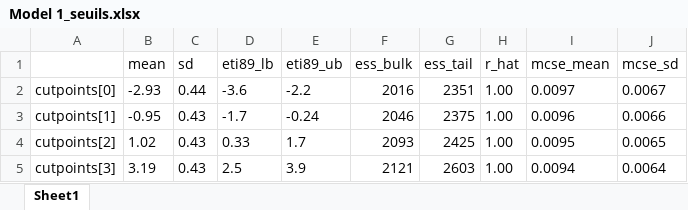
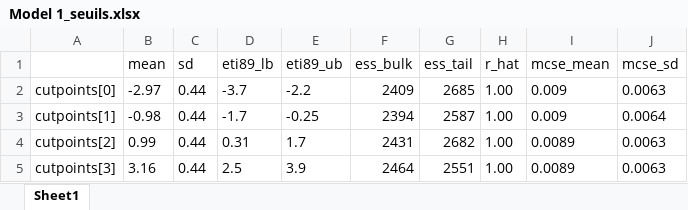
Before and after one commit to tim-lemm/Bikeability-Assessment-Tool, an Excel workbook: outputs/model_results/MCLR/Model 1_seuils.xlsx, sheet Sheet1, drawn as a sheet; values as stored, in another font and other column widths than the file's, no borders; the diff names each change by its address in the sheet, - before the commit and + after, or states it on an @@ line.

```diff
--- a/outputs/model_results/MCLR/Model 1_seuils.xlsx (sheet Sheet1)
+++ b/outputs/model_results/MCLR/Model 1_seuils.xlsx (sheet Sheet1)
-B2 (mean): -2.93
+B2 (mean): -2.97
-D2 (eti89_lb): -3.6
+D2 (eti89_lb): -3.7
-F2 (ess_bulk): 2016
+F2 (ess_bulk): 2409
-G2 (ess_tail): 2351
+G2 (ess_tail): 2685
-I2 (mcse_mean): 0.0097
+I2 (mcse_mean): 0.009
-J2 (mcse_sd): 0.0067
+J2 (mcse_sd): 0.0063
-B3 (mean): -0.95
+B3 (mean): -0.98
-C3:C5 (sd): 0.43
+C3:C5 (sd): 0.44
-E3 (eti89_ub): -0.24
+E3 (eti89_ub): -0.25
-F3 (ess_bulk): 2046
+F3 (ess_bulk): 2394
-G3 (ess_tail): 2375
+G3 (ess_tail): 2587
-I3 (mcse_mean): 0.0096
+I3 (mcse_mean): 0.009
-J3 (mcse_sd): 0.0066
+J3 (mcse_sd): 0.0064
-B4 (mean): 1.02
+B4 (mean): 0.99
-D4 (eti89_lb): 0.33
+D4 (eti89_lb): 0.31
-F4 (ess_bulk): 2093
+F4 (ess_bulk): 2431
-G4 (ess_tail): 2425
+G4 (ess_tail): 2682
-I4 (mcse_mean): 0.0095
+I4 (mcse_mean): 0.0089
-J4 (mcse_sd): 0.0065
+J4 (mcse_sd): 0.0063
-B5 (mean): 3.19
+B5 (mean): 3.16
-F5 (ess_bulk): 2121
+F5 (ess_bulk): 2464
-G5 (ess_tail): 2603
+G5 (ess_tail): 2551
-I5 (mcse_mean): 0.0094
+I5 (mcse_mean): 0.0089
-J5 (mcse_sd): 0.0064
+J5 (mcse_sd): 0.0063
```
Also changed, not shown: outputs/model_results/MCLR/Model 1_beta_coef.xlsx, 28 other files.
